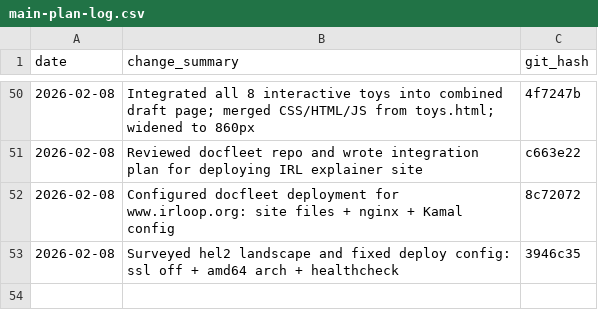
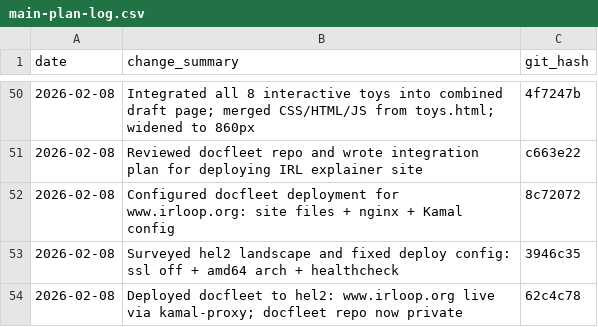
Before and after one commit to drpedapati/irl-template, a CSV file: plans/main-plan-log.csv, drawn as a sheet; only a part is shown, gaps mark what is left out.

```diff
--- a/plans/main-plan-log.csv
+++ b/plans/main-plan-log.csv
@@ -53 +53,2 @@ date,change_summary,git_hash
 2026-02-08,Surveyed hel2 landscape and fixed deploy config: ssl off + amd64 arch + healthcheck,3946c35
+2026-02-08,Deployed docfleet to hel2: www.irloop.org live via kamal-proxy; docfleet repo now private,62c4c78
```
Also changed, not shown: 1 other file.
